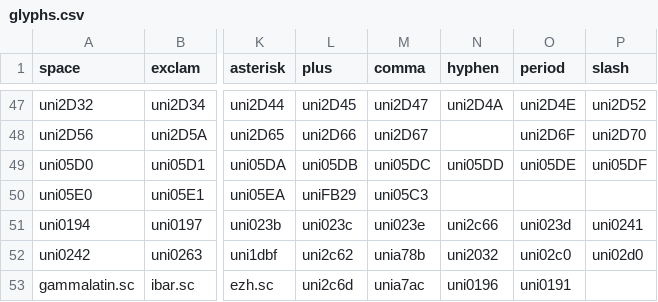
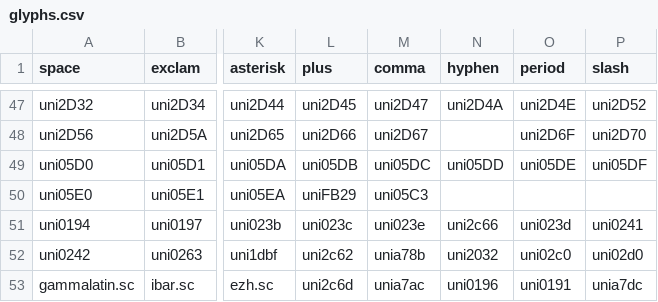
Before and after one commit to FriedOrange/MatrixSans, a CSV file: sources/glyphs.csv, drawn as a sheet; only a part is shown, gaps mark what is left out; the diff names each change by its address in the sheet, - before the commit and + after, or states it on an @@ line.

```diff
--- a/sources/glyphs.csv
+++ b/sources/glyphs.csv
-P53 (slash): (empty)
+P53 (slash): unia7dc
```
Also changed, not shown: 27 other files.
